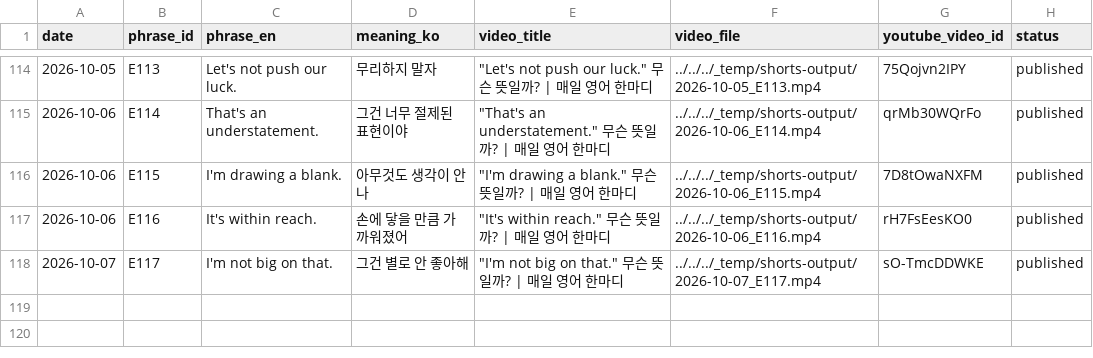
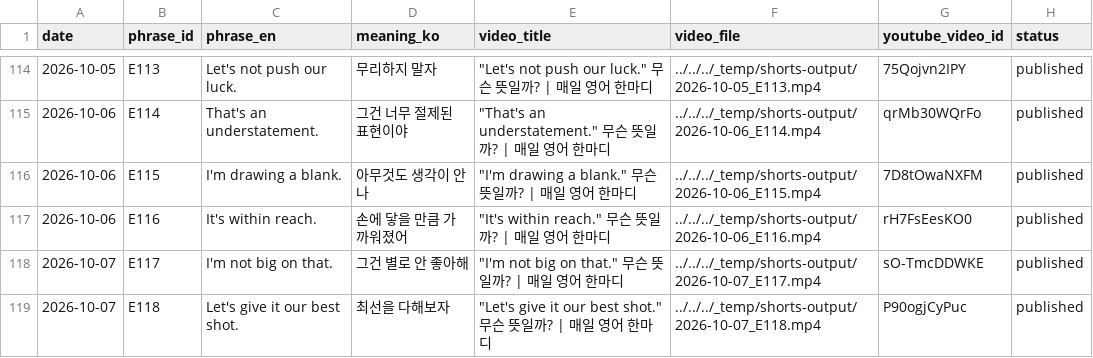
Before and after one commit to 1230-png/Soop1230, a CSV file: channel_200y3b/used_log.csv, drawn as a sheet; only a part is shown, gaps mark what is left out; the diff names each change by its address in the sheet, - before the commit and + after, or states it on an @@ line.

```diff
--- a/channel_200y3b/used_log.csv
+++ b/channel_200y3b/used_log.csv
+row 119: 2026-10-07 | E118 | Let's give it our best shot. | 최선을 다해보자 | "Let's give it our best shot." 무슨 뜻일까? | 매일 영어 한마디 | ../../../_temp/shorts-output/2026-10-07_E118.mp4 | P90ogjCyPuc | published
```
